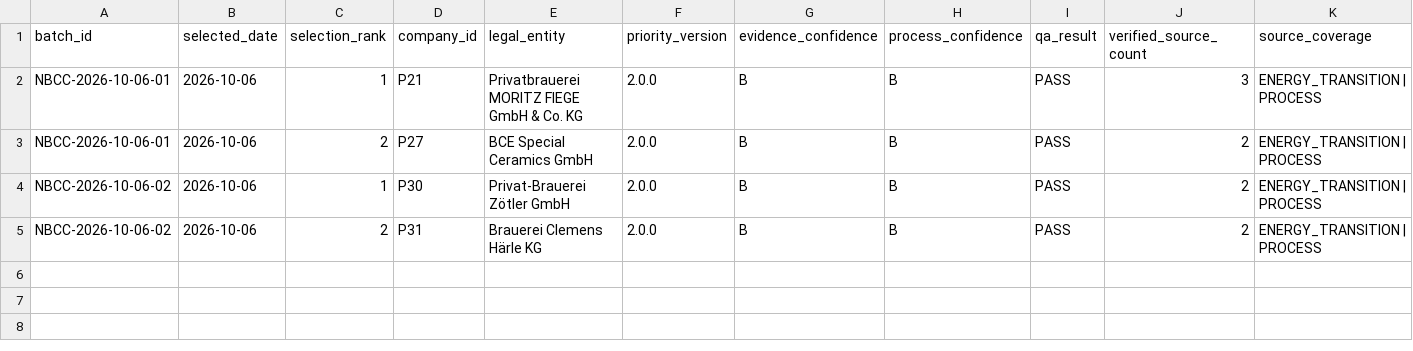
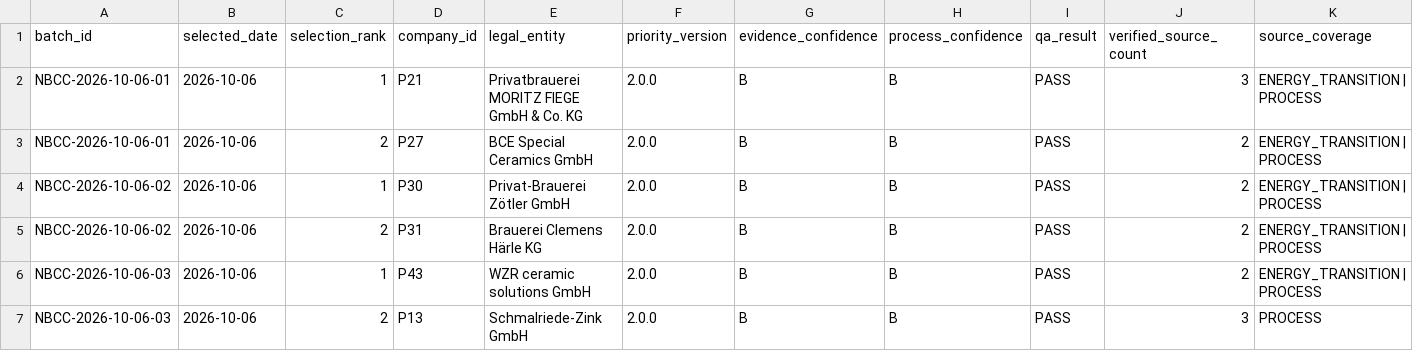
Before and after one commit to AnnaKolisnyk74/sme-etoi, a CSV file: data/coding_batch_selections.csv, drawn as a sheet; only a part is shown; rows hold the shown columns only; the diff names each change by its address in the sheet, - before the commit and + after, or states it on an @@ line.

```diff
--- a/data/coding_batch_selections.csv
+++ b/data/coding_batch_selections.csv
+row 6: NBCC-2026-10-06-03 | 2026-10-06 | 1 | P43 | WZR ceramic solutions GmbH | 2.0.0 | B | B | PASS | 2 | ENERGY_TRANSITION | PROCESS
+row 7: NBCC-2026-10-06-03 | 2026-10-06 | 2 | P13 | Schmalriede-Zink GmbH | 2.0.0 | B | B | PASS | 3 | PROCESS
```
Also changed, not shown: data/company_intelligence.csv, evidence/certificate_register.csv, 23 other files.
